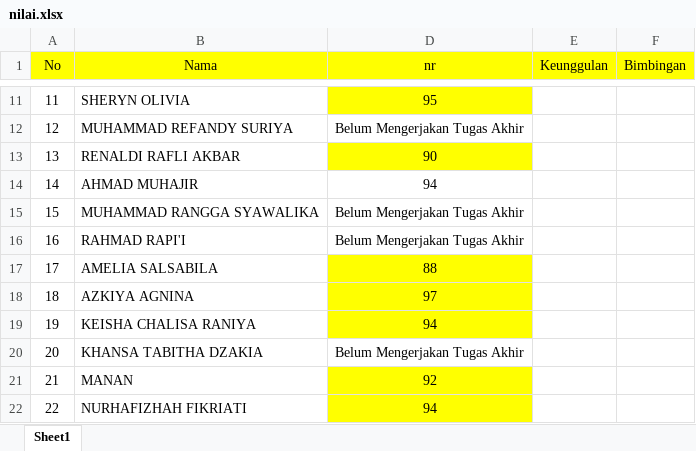
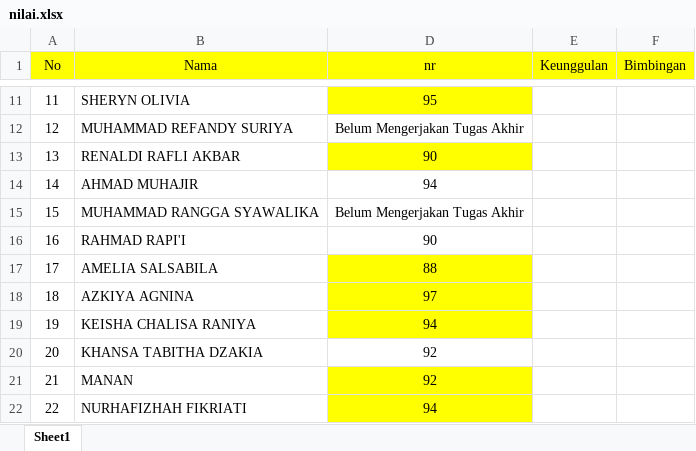
Before and after one commit to Moonblanct/gibs-inf, an Excel workbook: nilai.xlsx, sheet Sheet1, drawn as a sheet; only a part is shown, gaps mark what is left out; values as stored, in another font and other column widths than the file's, no borders; conditional formats not drawn; the diff names each change by its address in the sheet, - before the commit and + after, or states it on an @@ line.

Commit message:
Add files via upload

```diff
--- a/nilai.xlsx (sheet Sheet1)
+++ b/nilai.xlsx (sheet Sheet1)
-D16 (nr): Belum Mengerjakan Tugas Akhir
+D16 (nr): 90
-D20 (nr): Belum Mengerjakan Tugas Akhir
+D20 (nr): 92
```
